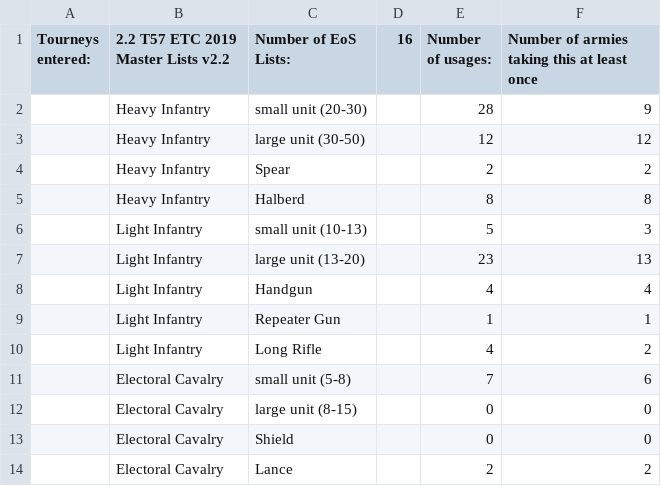
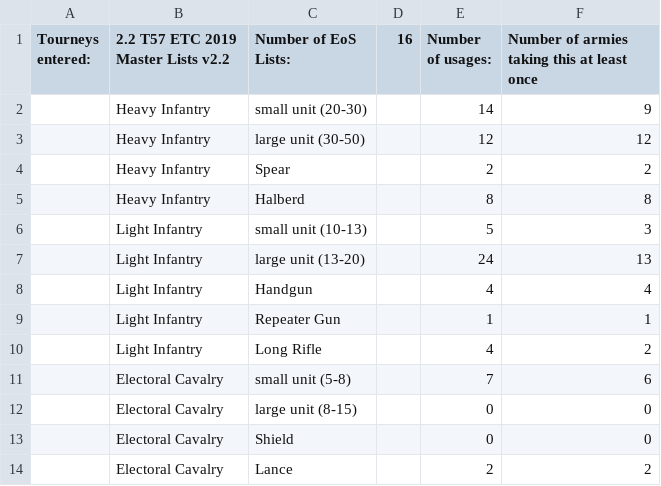
Before and after one commit to jamesstarr/ninth-age-parser, a CSV file: workspace/tournaments/2.2 T57 ETC 2019 Master Lists v2.2/2.2 T57 ETC 2019 Master Lists v2.2.csv, drawn as a sheet; only a part is shown.

Commit message:
Fixing etc with 2 entries on one line

```diff
--- a/workspace/tournaments/2.2 T57 ETC 2019 Master Lists v2.2/2.2 T57 ETC 2019 Master Lists v2.2.csv
+++ b/workspace/tournaments/2.2 T57 ETC 2019 Master Lists v2.2/2.2 T57 ETC 2019 Master Lists v2.2.csv
@@ -1,3 +1,3 @@
 Tourneys entered:,2.2 T57 ETC 2019 Master Lists v2.2,Number of EoS Lists:,16,Number of usages:,Number of armies taking this at least once
-"",Heavy Infantry,small unit (20-30),,28,9
+"",Heavy Infantry,small unit (20-30),,14,9
 "",Heavy Infantry,large unit (30-50),,12,12
@@ -6,3 +6,3 @@ Tourneys entered:,2.2 T57 ETC 2019 Master Lists v2.2,Number of EoS Lists:,16,Num
 "",Light Infantry,small unit (10-13),,5,3
-"",Light Infantry,large unit (13-20),,23,13
+"",Light Infantry,large unit (13-20),,24,13
 "",Light Infantry,Handgun,,4,4
```
Also changed, not shown: 6 other files.
